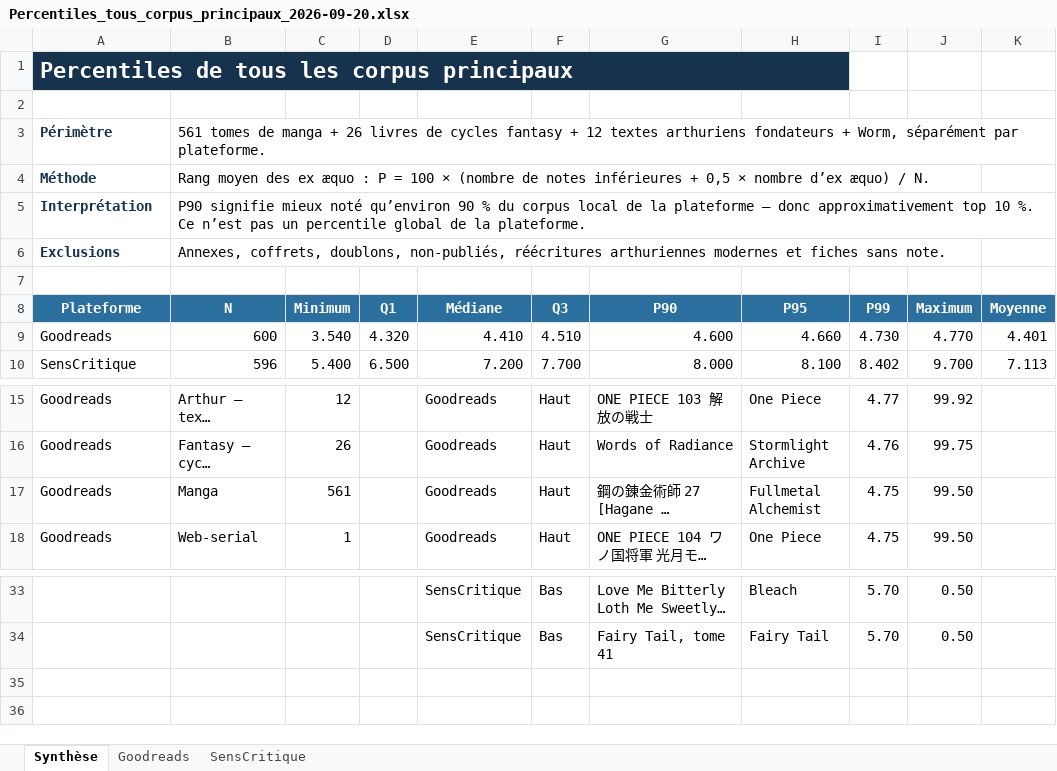
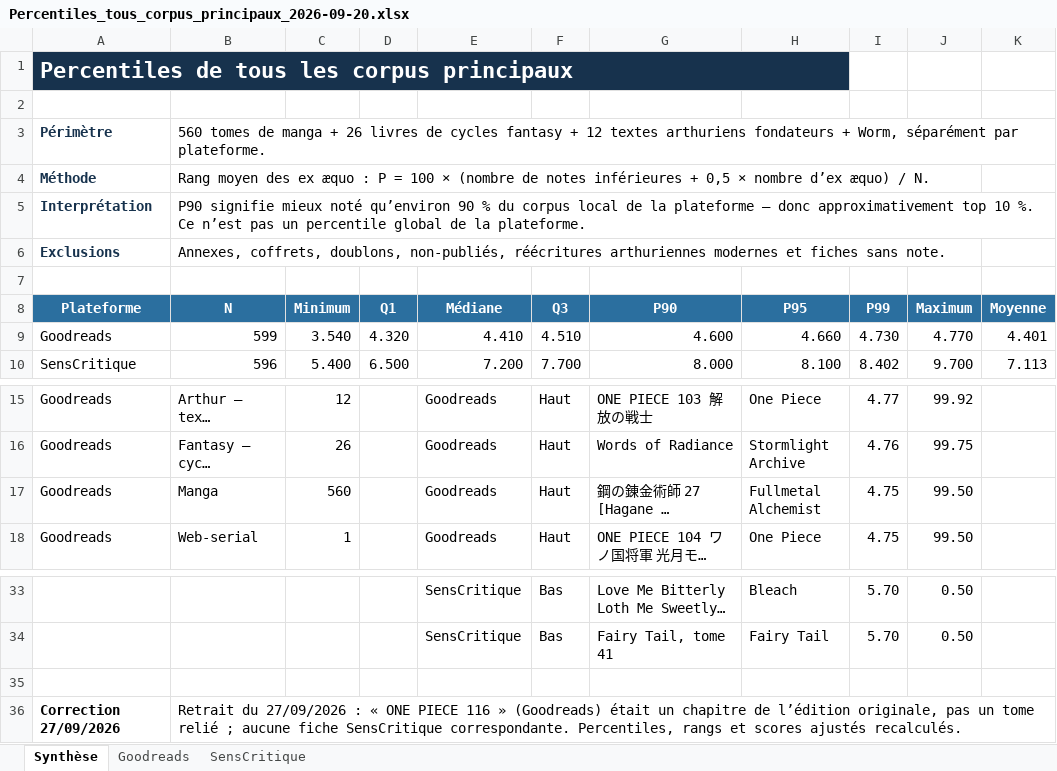
Before and after one commit to michaz94/Projecttest, an Excel workbook: Benchmark Oeuvre/Percentiles_tous_corpus_principaux_2026-09-20.xlsx, sheet Synthèse, drawn as a sheet; only a part is shown, gaps mark what is left out; long unchanged cells end in …; values as stored, in another font and other column widths than the file's, no borders; the diff names each change by its address in the sheet, - before the commit and + after, or states it on an @@ line.

```diff
--- a/Benchmark Oeuvre/Percentiles_tous_corpus_principaux_2026-09-20.xlsx (sheet Synthèse)
+++ b/Benchmark Oeuvre/Percentiles_tous_corpus_principaux_2026-09-20.xlsx (sheet Synthèse)
-B3 (N): 561 tomes de…
+B3 (N): 560 tomes de…
-B9 (N): 600
+B9 (N): 599
-C17 (Minimum): 561
+C17 (Minimum): 560
+row 35: (empty)
+row 36: Correction 27/09/2026 | Retrait du 27/09/2026 : « ONE PIECE 116 » (Goodreads) était un chapitre de l’édition originale, pas un tome relié ; aucune fiche SensCritique correspondante. Percentiles, rangs et scores ajustés recalculés.
```
Also changed, not shown: sheet Goodreads, Benchmark Oeuvre/Percentiles_avec_nombre_de_votes_2026-09-20.xlsx, Benchmark Oeuvre/Percentiles_avec_nombre_de_votes_2026-09-22.xlsx, 17 other files.
